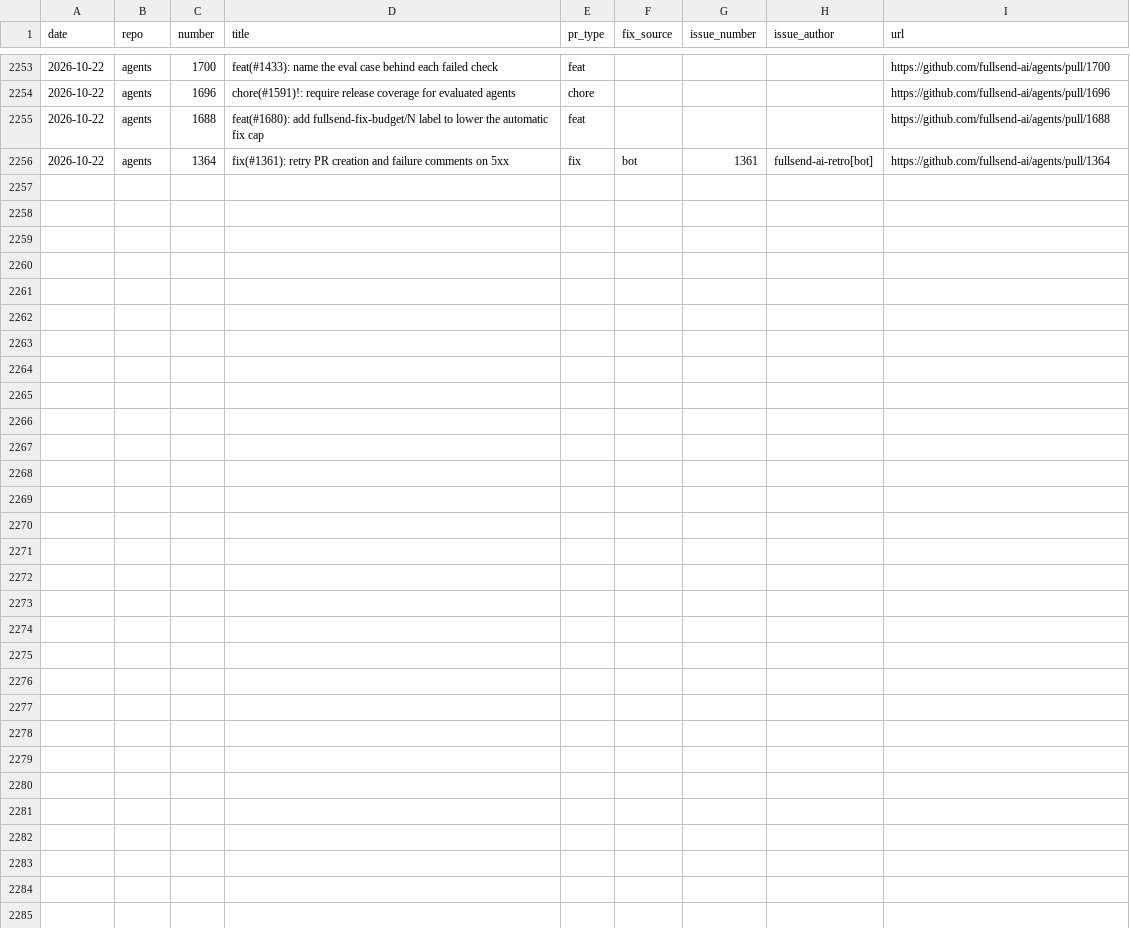
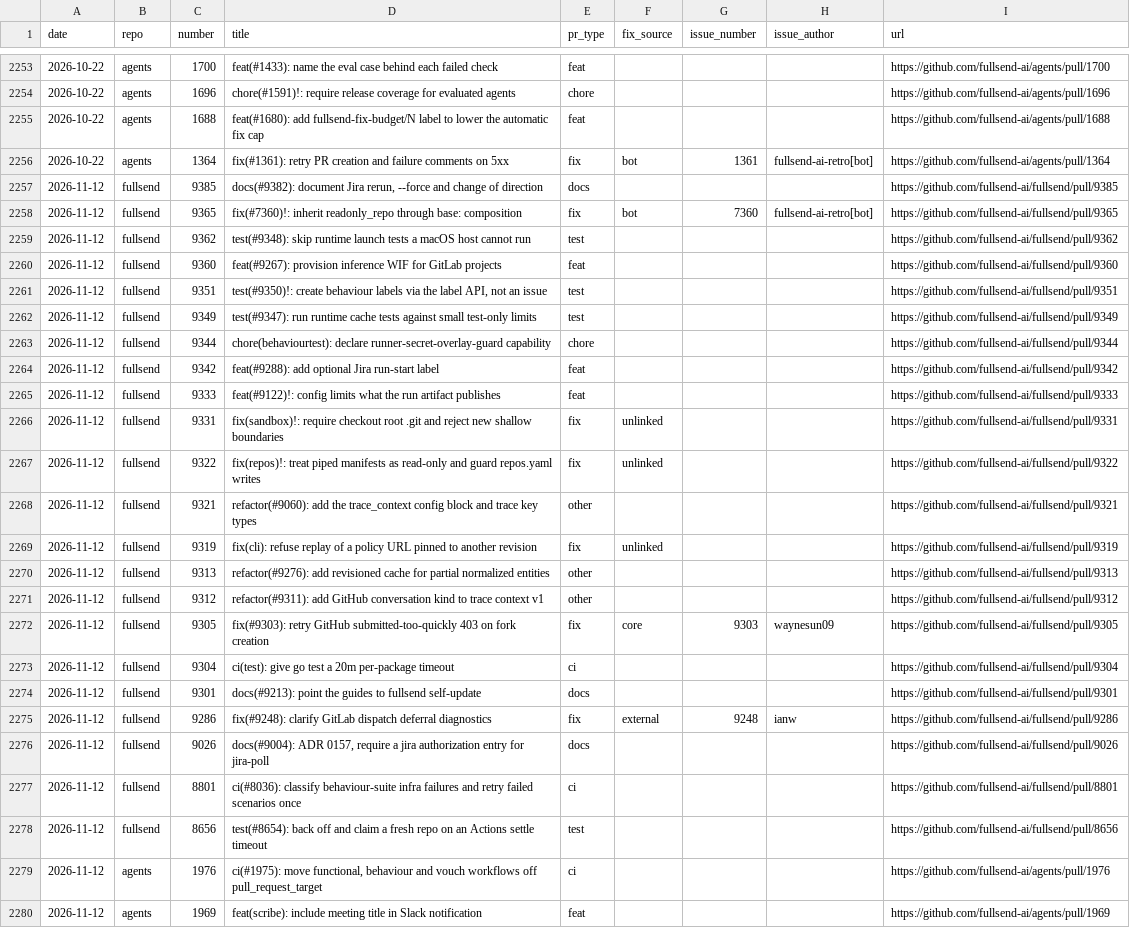
Before and after one commit to fullsend-ai/metrics, a CSV file: docs/pr-type-details.csv, drawn as a sheet; only a part is shown, gaps mark what is left out.

```diff
--- a/docs/pr-type-details.csv
+++ b/docs/pr-type-details.csv
@@ -2256 +2256,25 @@ date,repo,number,title,pr_type,fix_source,issue_number,issue_author,url
 2026-10-22,agents,1364,fix(#1361): retry PR creation and failure comments on 5xx,fix,bot,1361,fullsend-ai-retro[bot],https://github.com/fullsend-ai/agents/pull/1364
+2026-11-12,fullsend,9385,"docs(#9382): document Jira rerun, --force and change of direction",docs,,,,https://github.com/fullsend-ai/fullsend/pull/9385
+2026-11-12,fullsend,9365,fix(#7360)!: inherit readonly_repo through base: composition,fix,bot,7360,fullsend-ai-retro[bot],https://github.com/fullsend-ai/fullsend/pull/9365
+2026-11-12,fullsend,9362,test(#9348): skip runtime launch tests a macOS host cannot run,test,,,,https://github.com/fullsend-ai/fullsend/pull/9362
+2026-11-12,fullsend,9360,feat(#9267): provision inference WIF for GitLab projects,feat,,,,https://github.com/fullsend-ai/fullsend/pull/9360
+2026-11-12,fullsend,9351,"test(#9350)!: create behaviour labels via the label API, not an issue",test,,,,https://github.com/fullsend-ai/fullsend/pull/9351
+2026-11-12,fullsend,9349,test(#9347): run runtime cache tests against small test-only limits,test,,,,https://github.com/fullsend-ai/fullsend/pull/9349
+2026-11-12,fullsend,9344,chore(behaviourtest): declare runner-secret-overlay-guard capability,chore,,,,https://github.com/fullsend-ai/fullsend/pull/9344
+2026-11-12,fullsend,9342,feat(#9288): add optional Jira run-start label,feat,,,,https://github.com/fullsend-ai/fullsend/pull/9342
+2026-11-12,fullsend,9333,feat(#9122)!: config limits what the run artifact publishes,feat,,,,https://github.com/fullsend-ai/fullsend/pull/9333
+2026-11-12,fullsend,9331,fix(sandbox)!: require checkout root .git and reject new shallow boundaries,fix,unlinked,,,https://github.com/fullsend-ai/fullsend/pull/9331
+2026-11-12,fullsend,9322,fix(repos)!: treat piped manifests as read-only and guard repos.yaml writes,fix,unlinked,,,https://github.com/fullsend-ai/fullsend/pull/9322
+2026-11-12,fullsend,9321,refactor(#9060): add the trace_context config block and trace key types,other,,,,https://github.com/fullsend-ai/fullsend/pull/9321
+2026-11-12,fullsend,9319,fix(cli): refuse replay of a policy URL pinned to another revision,fix,unlinked,,,https://github.com/fullsend-ai/fullsend/pull/9319
+2026-11-12,fullsend,9313,refactor(#9276): add revisioned cache for partial normalized entities,other,,,,https://github.com/fullsend-ai/fullsend/pull/9313
+2026-11-12,fullsend,9312,refactor(#9311): add GitHub conversation kind to trace context v1,other,,,,https://github.com/fullsend-ai/fullsend/pull/9312
+2026-11-12,fullsend,9305,fix(#9303): retry GitHub submitted-too-quickly 403 on fork creation,fix,core,9303,waynesun09,https://github.com/fullsend-ai/fullsend/pull/9305
+2026-11-12,fullsend,9304,ci(test): give go test a 20m per-package timeout,ci,,,,https://github.com/fullsend-ai/fullsend/pull/9304
+2026-11-12,fullsend,9301,docs(#9213): point the guides to fullsend self-update,docs,,,,https://github.com/fullsend-ai/fullsend/pull/9301
+2026-11-12,fullsend,9286,fix(#9248): clarify GitLab dispatch deferral diagnostics,fix,external,9248,ianw,https://github.com/fullsend-ai/fullsend/pull/9286
+2026-11-12,fullsend,9026,"docs(#9004): ADR 0157, require a jira authorization entry for jira-poll",docs,,,,https://github.com/fullsend-ai/fullsend/pull/9026
+2026-11-12,fullsend,8801,ci(#8036): classify behaviour-suite infra failures and retry failed scenarios once,ci,,,,https://github.com/fullsend-ai/fullsend/pull/8801
+2026-11-12,fullsend,8656,test(#8654): back off and claim a fresh repo on an Actions settle timeout,test,,,,https://github.com/fullsend-ai/fullsend/pull/8656
+2026-11-12,agents,1976,"ci(#1975): move functional, behaviour and vouch workflows off pull_request_target",ci,,,,https://github.com/fullsend-ai/agents/pull/1976
+2026-11-12,agents,1969,feat(scribe): include meeting title in Slack notification,feat,,,,https://github.com/fullsend-ai/agents/pull/1969
```
Also changed, not shown: docs/community.csv, docs/escaped-fixes.csv, 10 other files.
